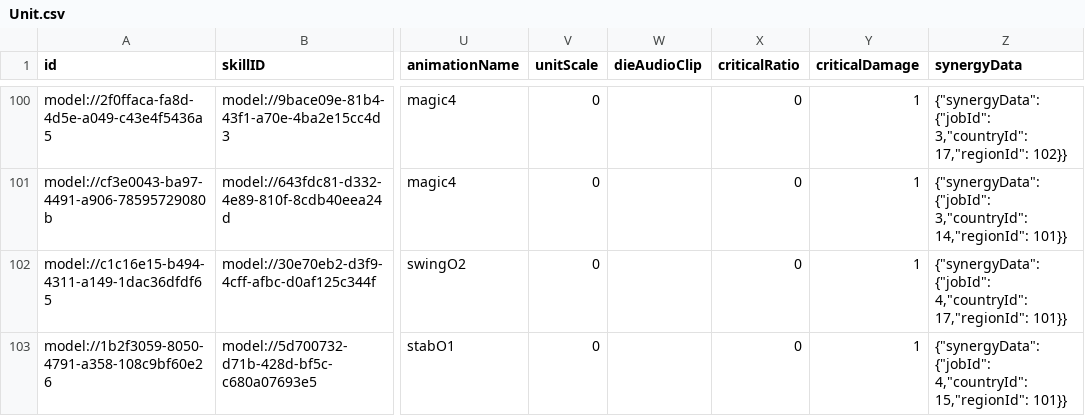
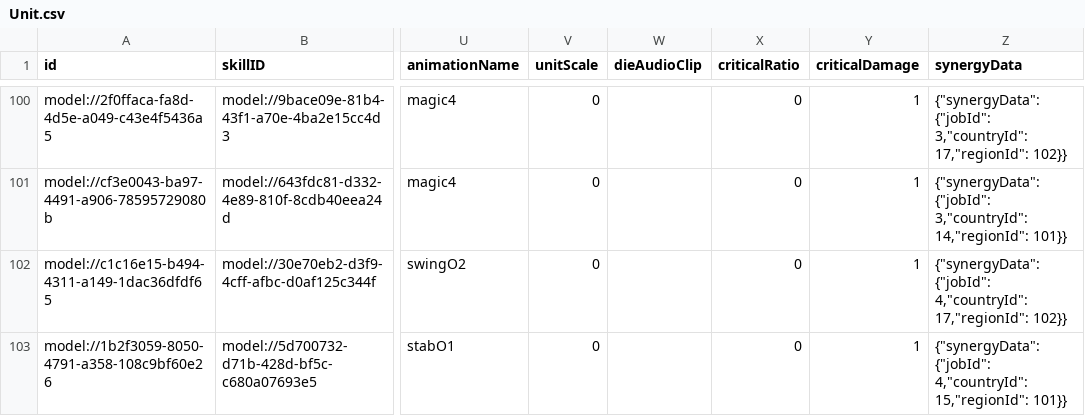
Before and after one commit to browniesss/MapleWorlds, a CSV file: RootDesk/MyDesk/DataSets/Unit.csv, drawn as a sheet; only a part is shown, gaps mark what is left out; the diff names each change by its address in the sheet, - before the commit and + after, or states it on an @@ line.

Commit message:
Update Unit.csv

```diff
--- a/RootDesk/MyDesk/DataSets/Unit.csv
+++ b/RootDesk/MyDesk/DataSets/Unit.csv
-Z102 (synergyData): …4,"countryId": 17,"regionId": 101}}
+Z102 (synergyData): …4,"countryId": 17,"regionId": 102}}
```
